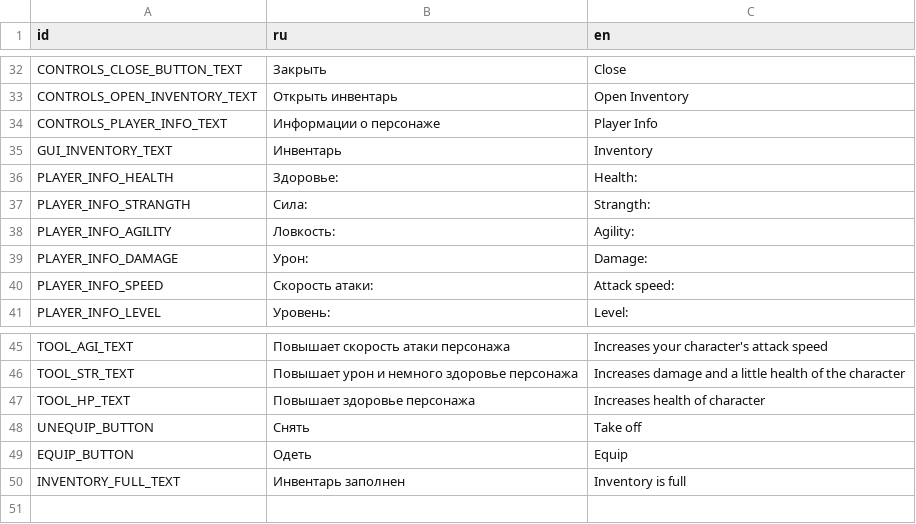
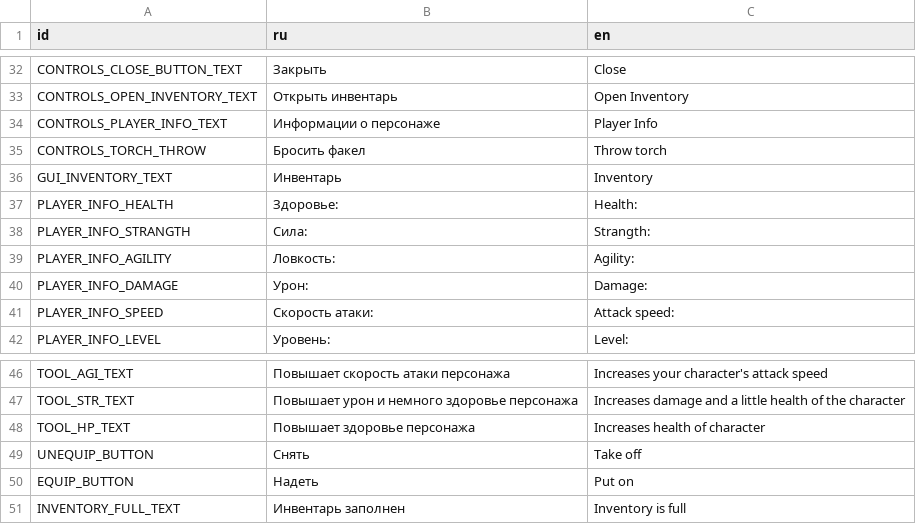
Before and after one commit to Burd88/-platformgame, a CSV file: Local/Localization.csv, drawn as a sheet; only a part is shown, gaps mark what is left out.

```diff
--- a/Local/Localization.csv
+++ b/Local/Localization.csv
@@ -34,2 +34,3 @@ CONTROLS_OPEN_INVENTORY_TEXT;Открыть инвентарь;Open Inventory
 CONTROLS_PLAYER_INFO_TEXT;Информации о персонаже;Player Info
+CONTROLS_TORCH_THROW;Бросить факел;Throw torch
 GUI_INVENTORY_TEXT;Инвентарь;Inventory
@@ -48,3 +49,3 @@ TOOL_HP_TEXT;Повышает здоровье персонажа;Increases heal
 UNEQUIP_BUTTON;Снять;Take off
-EQUIP_BUTTON;Одеть;Equip
+EQUIP_BUTTON;Надеть;Put on
 INVENTORY_FULL_TEXT;Инвентарь заполнен;Inventory is full
```
Also changed, not shown: Local/Player.csv, 12 other files.
